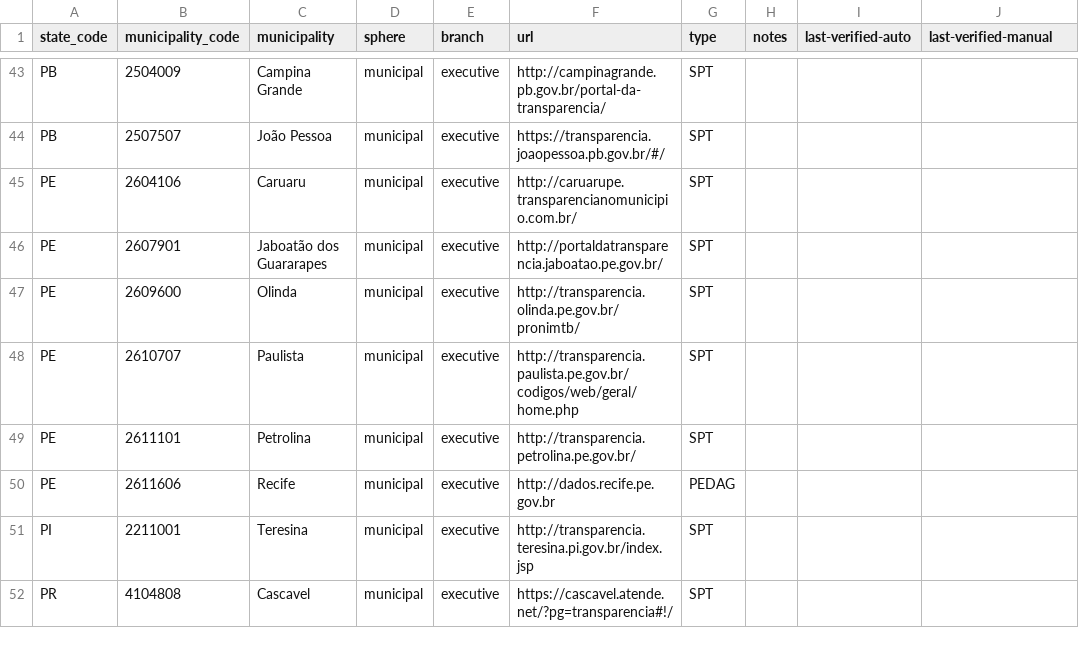
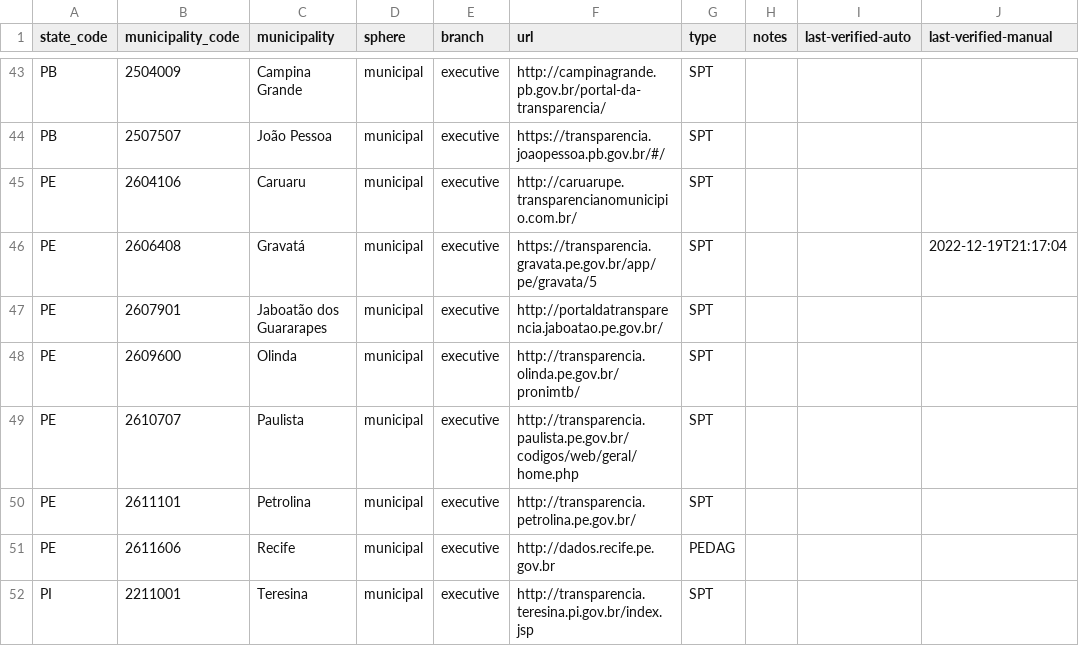
Before and after one commit to augusto-herrmann/transparencia-dados-abertos-brasil, a CSV file: data/valid/brazilian-transparency-and-open-data-portals.csv, drawn as a sheet; only a part is shown, gaps mark what is left out; the shorter side is filled out with more unchanged rows.

Commit message:
Add transparency portal for Gravatá, Pernambuco

```diff
--- a/data/valid/brazilian-transparency-and-open-data-portals.csv
+++ b/data/valid/brazilian-transparency-and-open-data-portals.csv
@@ -45,2 +45,3 @@ PB,2507507,João Pessoa,municipal,executive,https://transparencia.joaopessoa.pb.
 PE,2604106,Caruaru,municipal,executive,http://caruarupe.transparencianomunicipio.com.br/,SPT,,,
+PE,2606408,Gravatá,municipal,executive,https://transparencia.gravata.pe.gov.br/app/pe/gravata/5,SPT,,,2022-12-19T21:17:04
 PE,2607901,Jaboatão dos Guararapes,municipal,executive,http://portaldatransparencia.jaboatao.pe.gov.br/,SPT,,,
```
